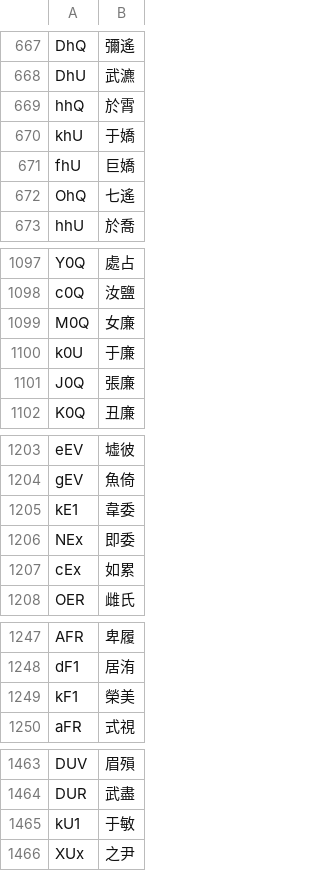
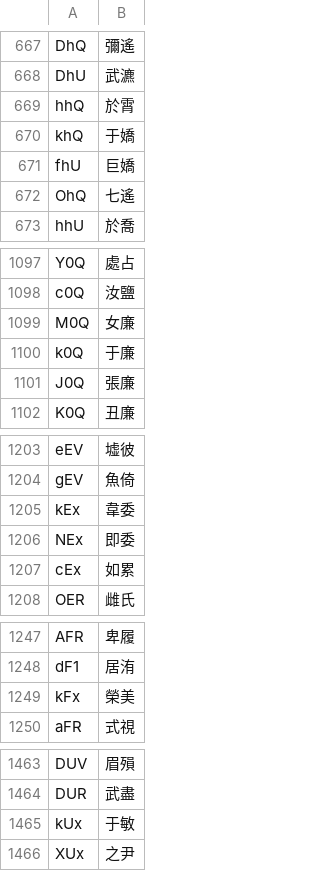
Before and after one commit to nk2028/tshet-uinh-data, a CSV file: 小韻表.csv, drawn as a sheet; only a part is shown, gaps mark what is left out; the diff covers the shown part only.

```diff
--- a/小韻表.csv
+++ b/小韻表.csv
@@ -669,3 +669,3 @@ DhU,武瀌
 hhQ,於霄
-khU,于嬌
+khQ,于嬌
 fhU,巨嬌
@@ -1099,3 +1099,3 @@ c0Q,汝鹽
 M0Q,女廉
-k0U,于廉
+k0Q,于廉
 J0Q,張廉
@@ -1204,3 +1204,3 @@ eEV,墟彼
 gEV,魚倚
-kE1,韋委
+kEx,韋委
 NEx,即委
@@ -1248,3 +1248,3 @@ AFR,卑履
 dF1,居洧
-kF1,榮美
+kFx,榮美
 aFR,式視
@@ -1464,3 +1464,3 @@ DUV,眉殞
 DUR,武盡
-kU1,于敏
+kUx,于敏
 XUx,之尹
```
Also changed, not shown: 13 edited cells elsewhere in this file, 字頭表.csv, 2 other files.
